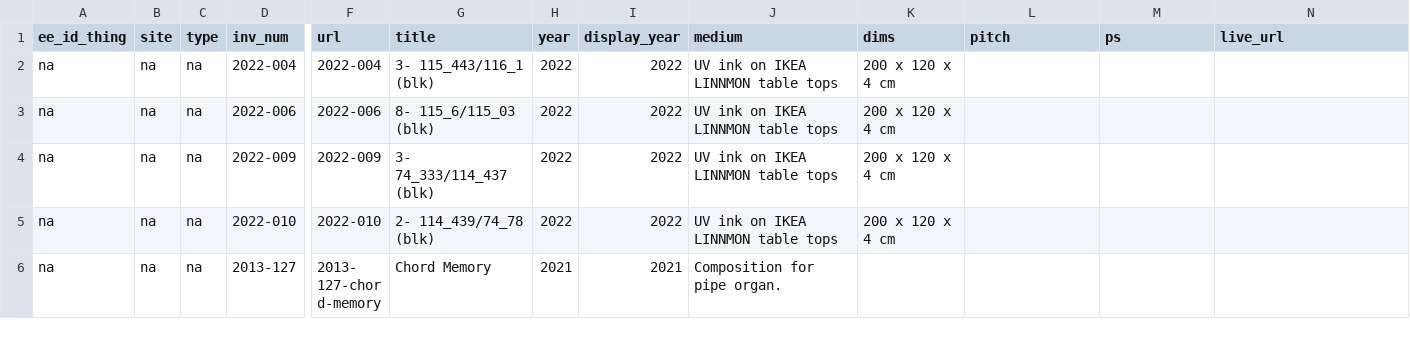
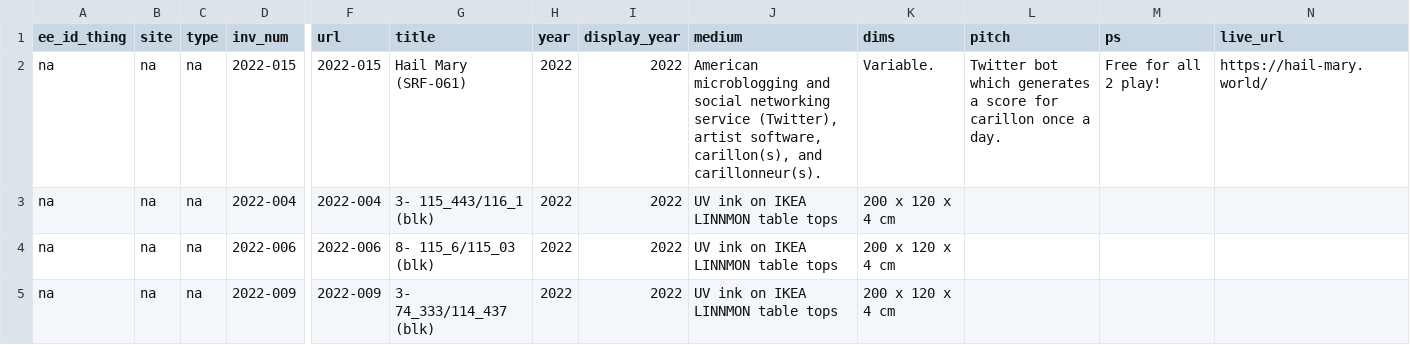
Before and after one commit to coryarcangel/coryarcangel.com, a CSV file: _data/things.csv, drawn as a sheet; only a part is shown, gaps mark what is left out; the shorter side is filled out with more unchanged rows; rows hold the shown columns only; the diff names each change by its address in the sheet, - before the commit and + after, or states it on an @@ line.

```diff
--- a/_data/things.csv
+++ b/_data/things.csv
+row 2: na | na | na | 2022-015 | 2022-015 | Hail Mary (SRF-061) | 2022 | 2022 | American microblogging and social networking service (Twitter), artist software, carillon(s), and carillonneur(s). | Variable. | Twitter bot which generates a score for carillon once a day. | Free for all 2 play! | https://hail-mary.world/
```
Also changed, not shown: _data/shows.csv, _data/thingsXshows.csv, 10 other files.
